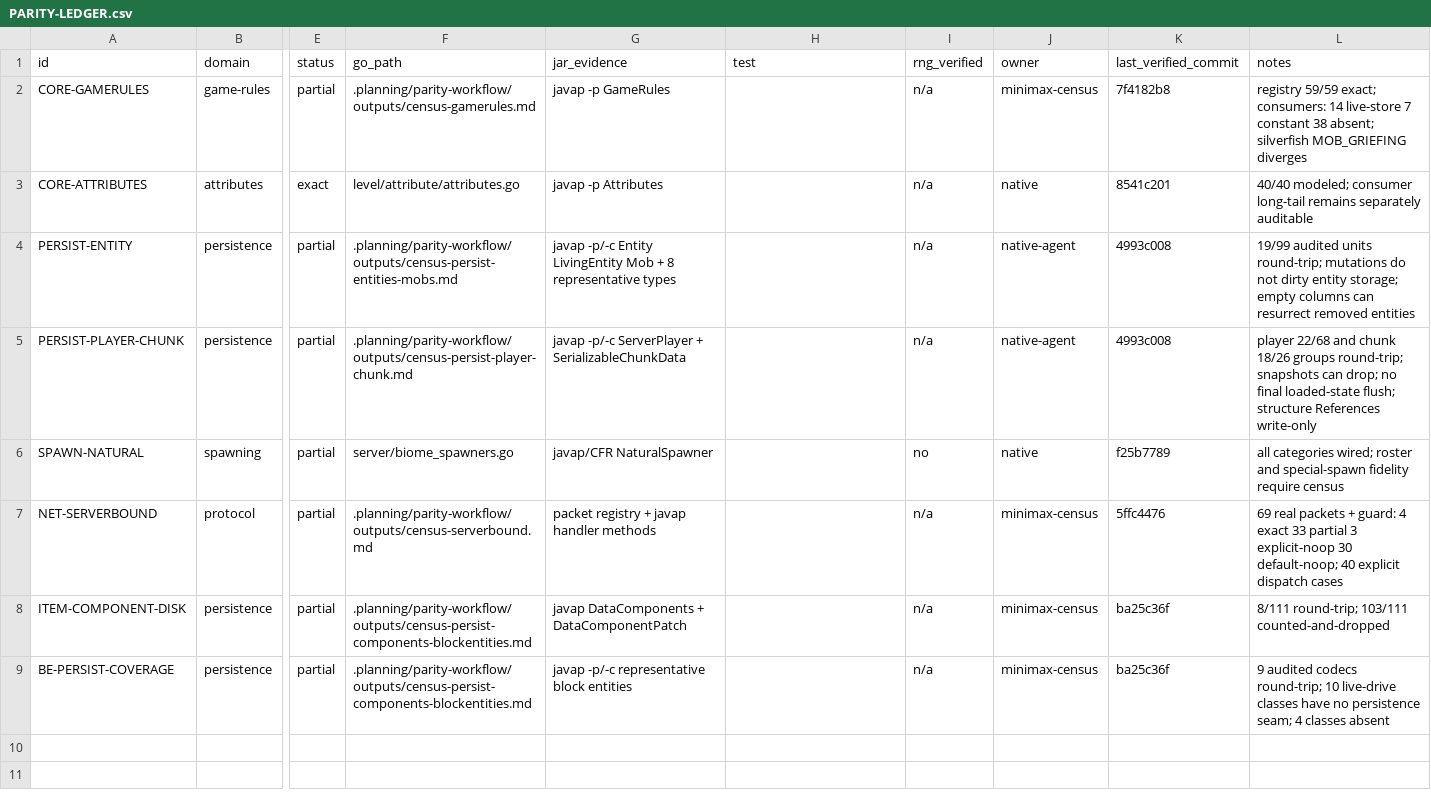
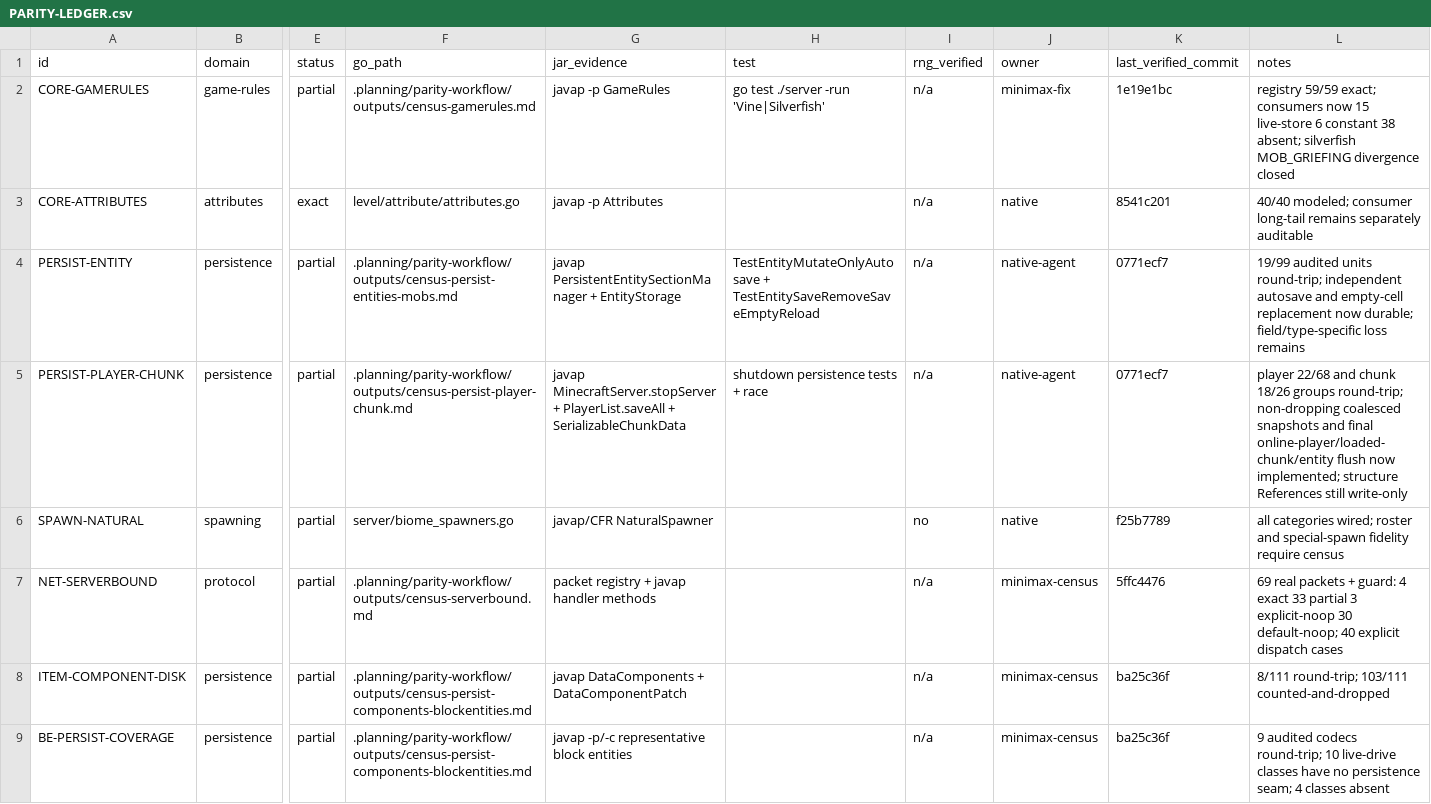
Before and after one commit to imhinotori/go-mc, a CSV file: .planning/parity-workflow/PARITY-LEDGER.csv, drawn as a sheet; only a part is shown, gaps mark what is left out; the diff names each change by its address in the sheet, - before the commit and + after, or states it on an @@ line.

Commit message:
docs(parity): record durable persistence fix wave

```diff
--- a/.planning/parity-workflow/PARITY-LEDGER.csv
+++ b/.planning/parity-workflow/PARITY-LEDGER.csv
-H2 (test): (empty)
+H2 (test): go test ./server -run 'Vine|Silverfish'
-J2 (owner): minimax-census
+J2 (owner): minimax-fix
-K2 (last_verified_commit): 7f4182b8
+K2 (last_verified_commit): 1e19e1bc
-L2 (notes): …59/59 exact; consumers: 14 live-store 7 constant 38 absent; silverfish MOB_GRIEFING diverges
+L2 (notes): …59/59 exact; consumers now 15 live-store 6 constant 38 absent; silverfish MOB_GRIEFING divergence closed
-G4 (jar_evidence): javap -p/-c Entity LivingEntity Mob + 8 representative types
+G4 (jar_evidence): javap PersistentEntitySectionManager + EntityStorage
-H4 (test): (empty)
+H4 (test): TestEntityMutateOnlyAutosave + TestEntitySaveRemoveSaveEmptyReload
-K4:K5 (last_verified_commit): 4993c008
+K4:K5 (last_verified_commit): 0771ecf7
-L4 (notes): …units round-trip; mutations do not dirty entity storage; empty columns can resurrect removed entities
+L4 (notes): …units round-trip; independent autosave and empty-cell replacement now durable; field/type-specific loss remains
-G5 (jar_evidence): javap -p/-c ServerPlayer + SerializableChunkData
+G5 (jar_evidence): javap MinecraftServer.stopServer + PlayerList.saveAll + SerializableChunkData
-H5 (test): (empty)
+H5 (test): shutdown persistence tests + race
-L5 (notes): …groups round-trip; snapshots can drop; no final loaded-state flush; structure References write-only
+L5 (notes): …groups round-trip; non-dropping coalesced snapshots and final online-player/loaded-chunk/entity flush now implemented; structure References still write-only
```
Also changed, not shown: 3 other files.
